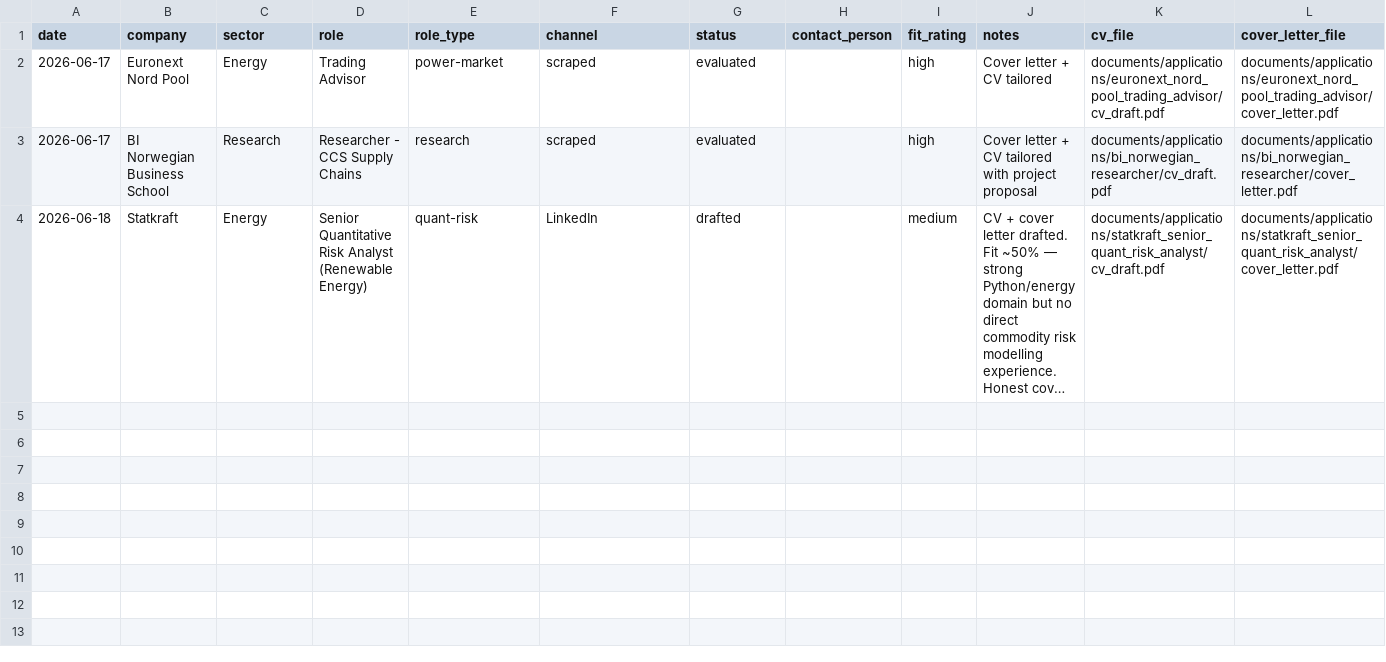
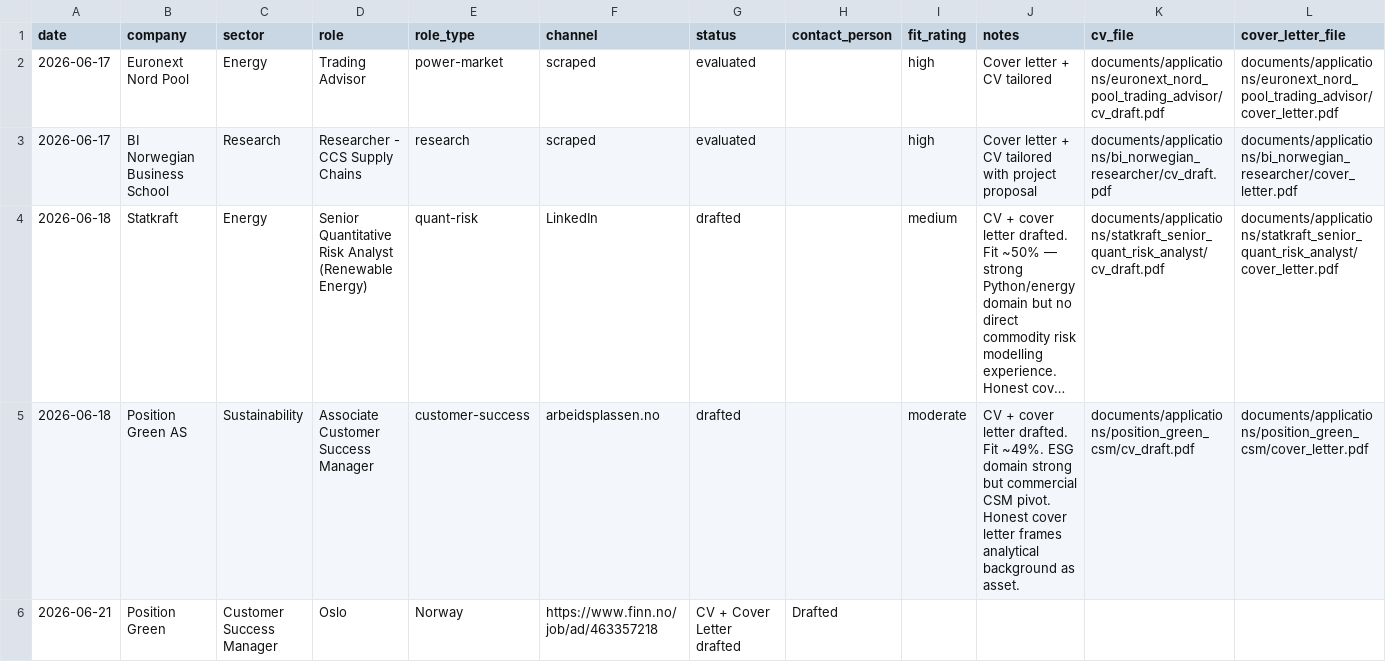
Before and after one commit to siducky/ai-job-search, a CSV file: job_search_tracker.csv, drawn as a sheet; only a part is shown; long unchanged cells end in …; rows hold the shown columns only; the diff names each change by its address in the sheet, - before the commit and + after, or states it on an @@ line.

```diff
--- a/job_search_tracker.csv
+++ b/job_search_tracker.csv
+row 5: 2026-06-18 | Position Green AS | Sustainability | Associate Customer Success Manager | customer-success | arbeidsplassen.no | drafted |  | moderate | CV + cover letter drafted. Fit ~49%. ESG domain strong but commercial CSM pivot. Honest cover letter frames analytical background as asset. | documents/applications/position_green_csm/cv_draft.pdf | documents/applications/position_green_csm/cover_letter.pdf
+row 6: 2026-06-21 | Position Green | Customer Success Manager | Oslo | Norway | https://www.finn.no/job/ad/463357218 | CV + Cover Letter drafted | Drafted
```
Also changed, not shown: 9 other files.
